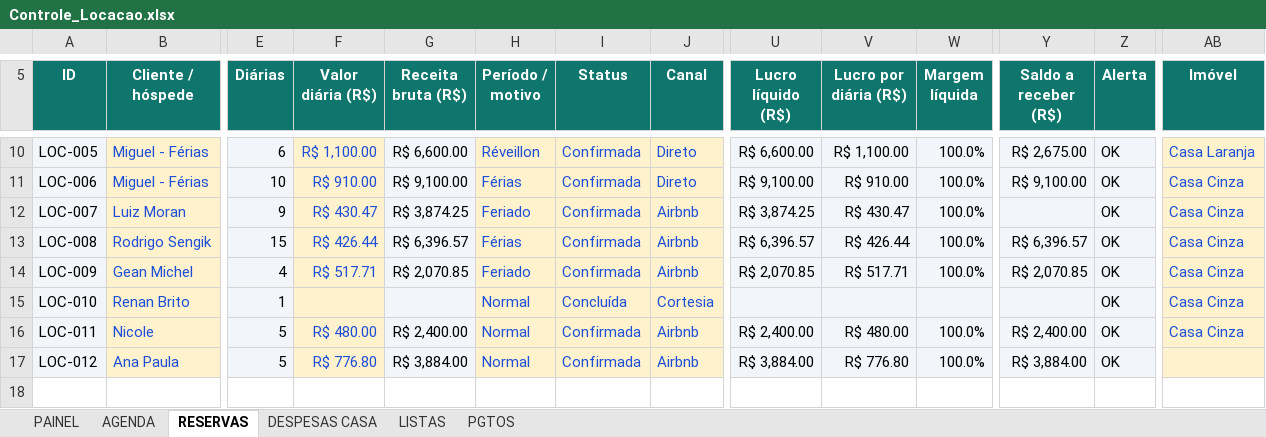
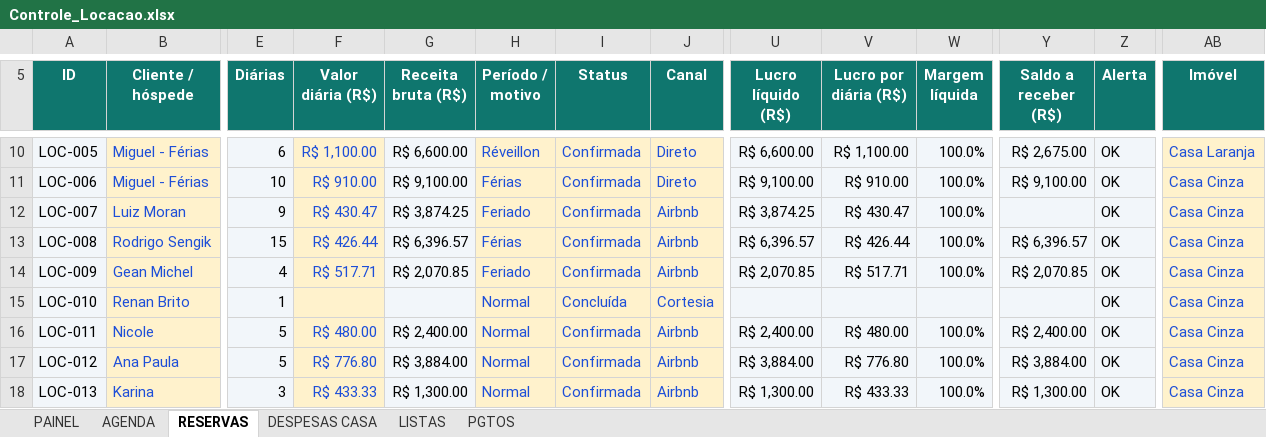
Before and after one commit to NevesPNG68/CONTROLE-LOCA-O, an Excel workbook: Controle_Locacao.xlsx, sheet RESERVAS, drawn as a sheet; only a part is shown, gaps mark what is left out; values as stored, in another font and other column widths than the file's, no borders; charts and pictures and conditional formats not drawn; rows hold the shown columns only; the diff names each change by its address in the sheet, - before the commit and + after, or states it on an @@ line.

Commit message:
Add files via upload

```diff
--- a/Controle_Locacao.xlsx (sheet RESERVAS)
+++ b/Controle_Locacao.xlsx (sheet RESERVAS)
-AB17 (Imóvel): (empty)
+AB17 (Imóvel): Casa Cinza
+row 18: LOC-013 | Karina | 3 | R$ 433.33 | R$ 1,300.00 | Normal | Confirmada | Airbnb | R$ 1,300.00 | R$ 433.33 | 100.0% | R$ 1,300.00 | OK | Casa Cinza
```
Also changed, not shown: sheet PAINEL, charts or pictures.
